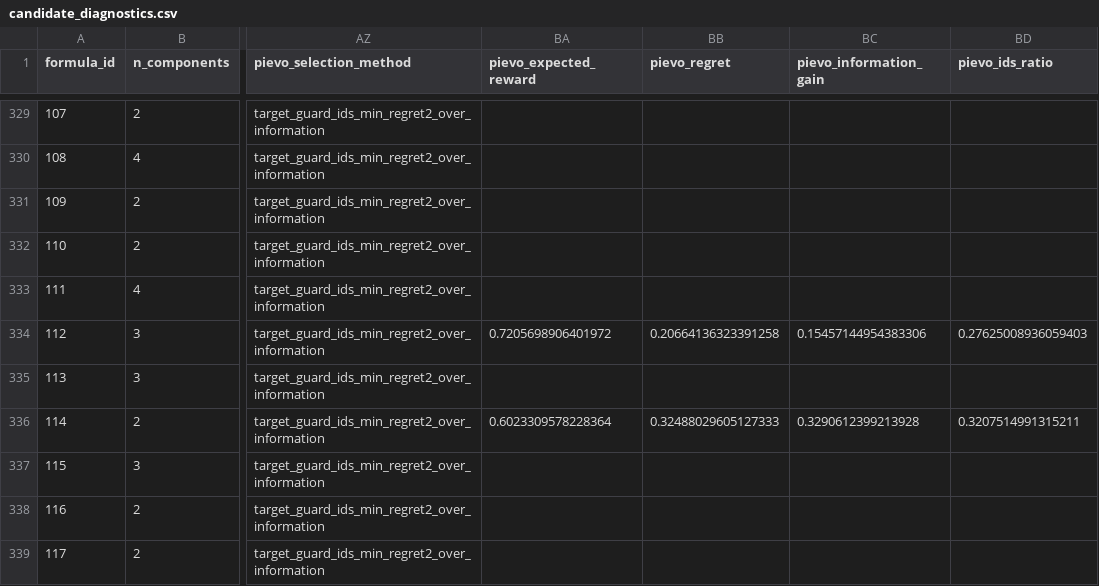
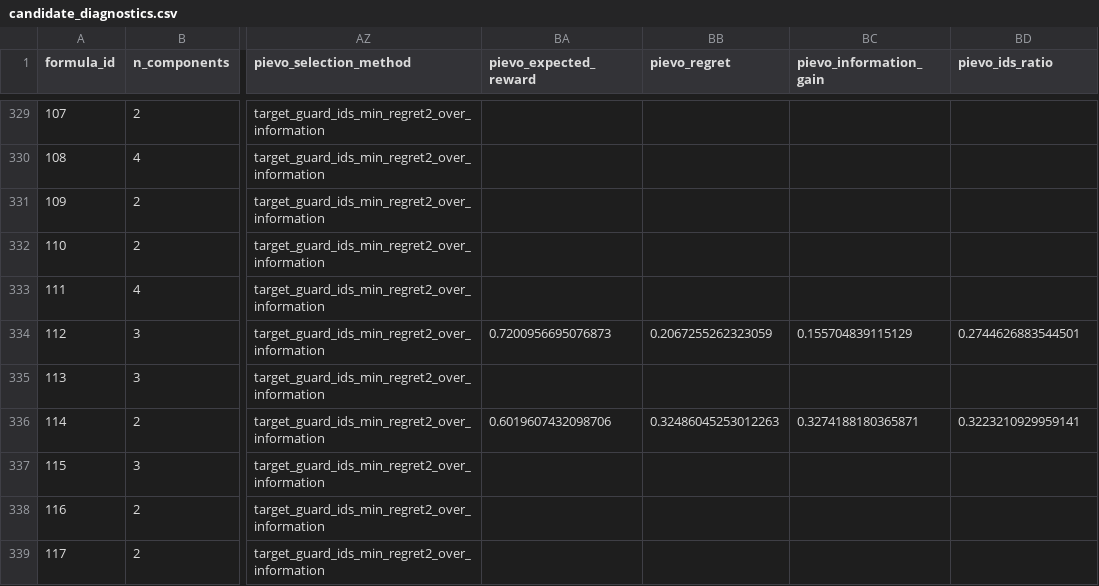
Before and after one commit to Cq-12345/smp02, a CSV file: artifacts/pievo_faithful_replacement_195_smoke/candidate_diagnostics.csv, drawn as a sheet; only a part is shown, gaps mark what is left out; the diff covers the shown part only; the diff names each change by its address in the sheet, - before the commit and + after, or states it on an @@ line.

```diff
--- a/artifacts/pievo_faithful_replacement_195_smoke/candidate_diagnostics.csv
+++ b/artifacts/pievo_faithful_replacement_195_smoke/candidate_diagnostics.csv
-BA334 (pievo_expected_reward): 0.7205698906401972
+BA334 (pievo_expected_reward): 0.7200956695076873
-BB334 (pievo_regret): 0.20664136323391258
+BB334 (pievo_regret): 0.2067255262323059
-BC334 (pievo_information_gain): 0.15457144954383306
+BC334 (pievo_information_gain): 0.155704839115129
-BD334 (pievo_ids_ratio): 0.27625008936059403
+BD334 (pievo_ids_ratio): 0.2744626883544501
-BA336 (pievo_expected_reward): 0.6023309578228364
+BA336 (pievo_expected_reward): 0.6019607432098706
-BB336 (pievo_regret): 0.32488029605127333
+BB336 (pievo_regret): 0.32486045253012263
-BC336 (pievo_information_gain): 0.3290612399213928
+BC336 (pievo_information_gain): 0.3274188180365871
-BD336 (pievo_ids_ratio): 0.3207514991315211
+BD336 (pievo_ids_ratio): 0.3223210929959141
```
Also changed, not shown: 94 edited cells elsewhere in this file, artifacts/pievo_faithful_replacement_195_smoke/external_observations_used.csv, artifacts/trail/generation/replacement_eval/replacement_observation_ledger.csv, 27 other files.
